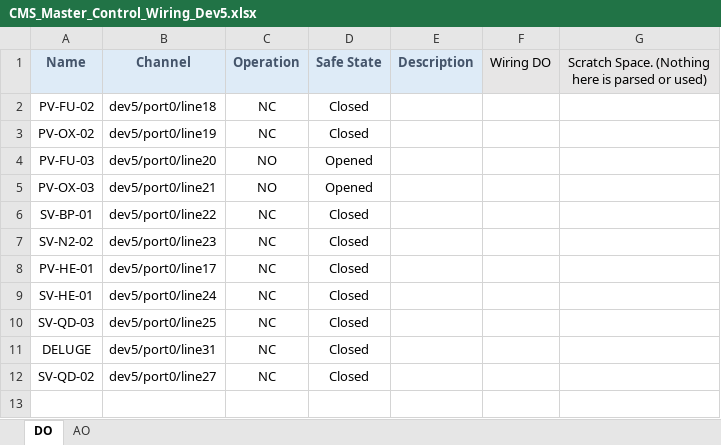
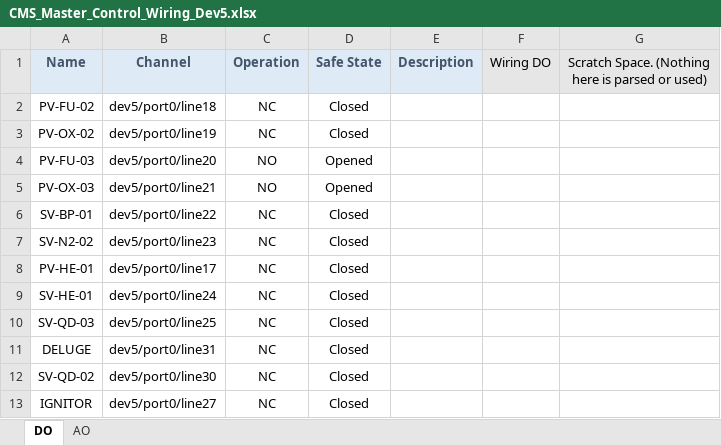
Before and after one commit to Purdue-Space-Program/PSPL_DAQ, an Excel workbook: daq_system/inputs/CMS_Master_Control_Wiring_Dev5.xlsx, sheet DO, drawn as a sheet; values as stored, in another font and other column widths than the file's, no borders; the diff names each change by its address in the sheet, - before the commit and + after, or states it on an @@ line.

```diff
--- a/daq_system/inputs/CMS_Master_Control_Wiring_Dev5.xlsx (sheet DO)
+++ b/daq_system/inputs/CMS_Master_Control_Wiring_Dev5.xlsx (sheet DO)
-B12 (Channel): dev5/port0/line27
+B12 (Channel): dev5/port0/line30
+row 13: IGNITOR | dev5/port0/line27 | NC | Closed
```
Also changed, not shown: 15 other files.
